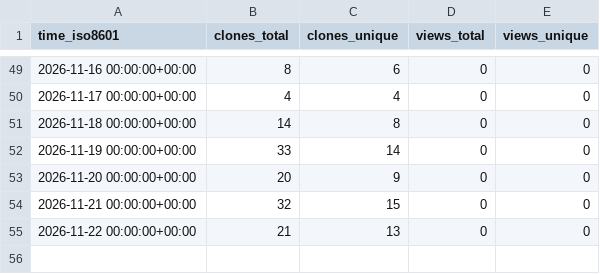
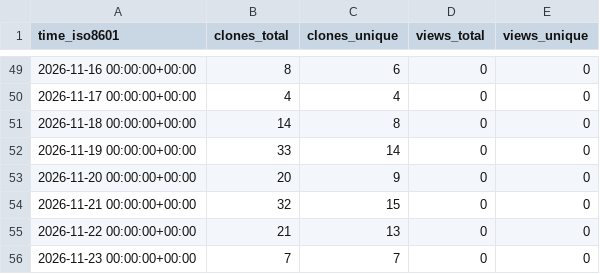
Before and after one commit to Oliveryfaso/multi-agent-code-review-lab, a CSV file: Oliveryfaso/multi-agent-code-review-lab/ghrs-data/views_clones_aggregate.csv, drawn as a sheet; only a part is shown, gaps mark what is left out; the diff names each change by its address in the sheet, - before the commit and + after, or states it on an @@ line.

```diff
--- a/Oliveryfaso/multi-agent-code-review-lab/ghrs-data/views_clones_aggregate.csv
+++ b/Oliveryfaso/multi-agent-code-review-lab/ghrs-data/views_clones_aggregate.csv
+row 56: 2026-11-23 00:00:00+00:00 | 7 | 7 | 0 | 0
```
Also changed, not shown: 1 other file.
